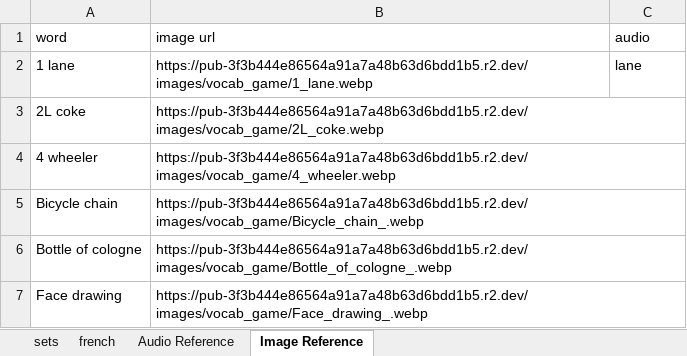
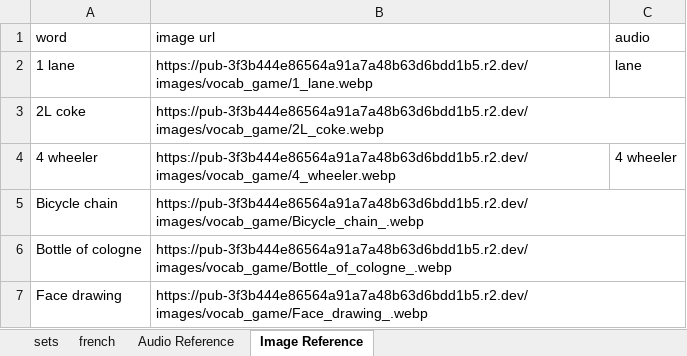
Before and after one commit to FlipNasty69/feliponetica, an Excel workbook: static/data/Vocab_Game.xlsx, sheet Image Reference, drawn as a sheet; only a part is shown; values as stored, in another font and other column widths than the file's, no borders; table styles not drawn; the diff names each change by its address in the sheet, - before the commit and + after, or states it on an @@ line.

```diff
--- a/static/data/Vocab_Game.xlsx (sheet Image Reference)
+++ b/static/data/Vocab_Game.xlsx (sheet Image Reference)
-C4 (audio): (empty)
+C4 (audio): 4 wheeler
```
Also changed, not shown: 2 other files.
